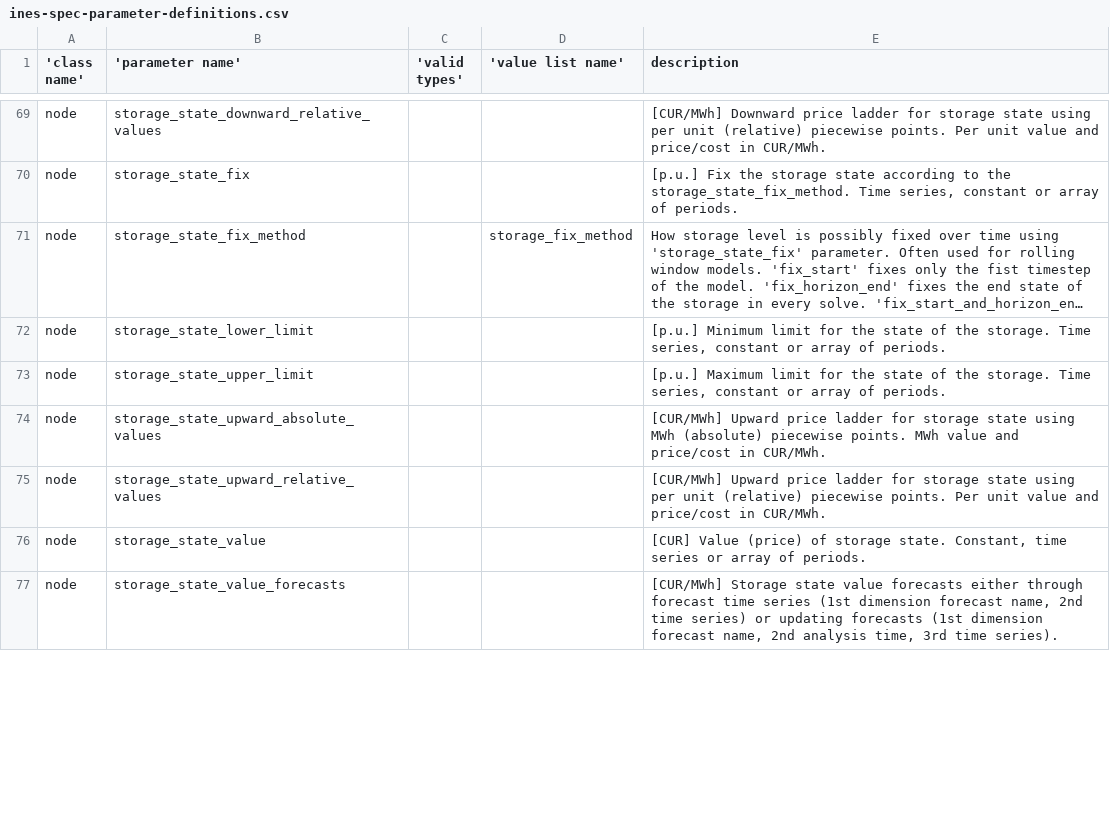
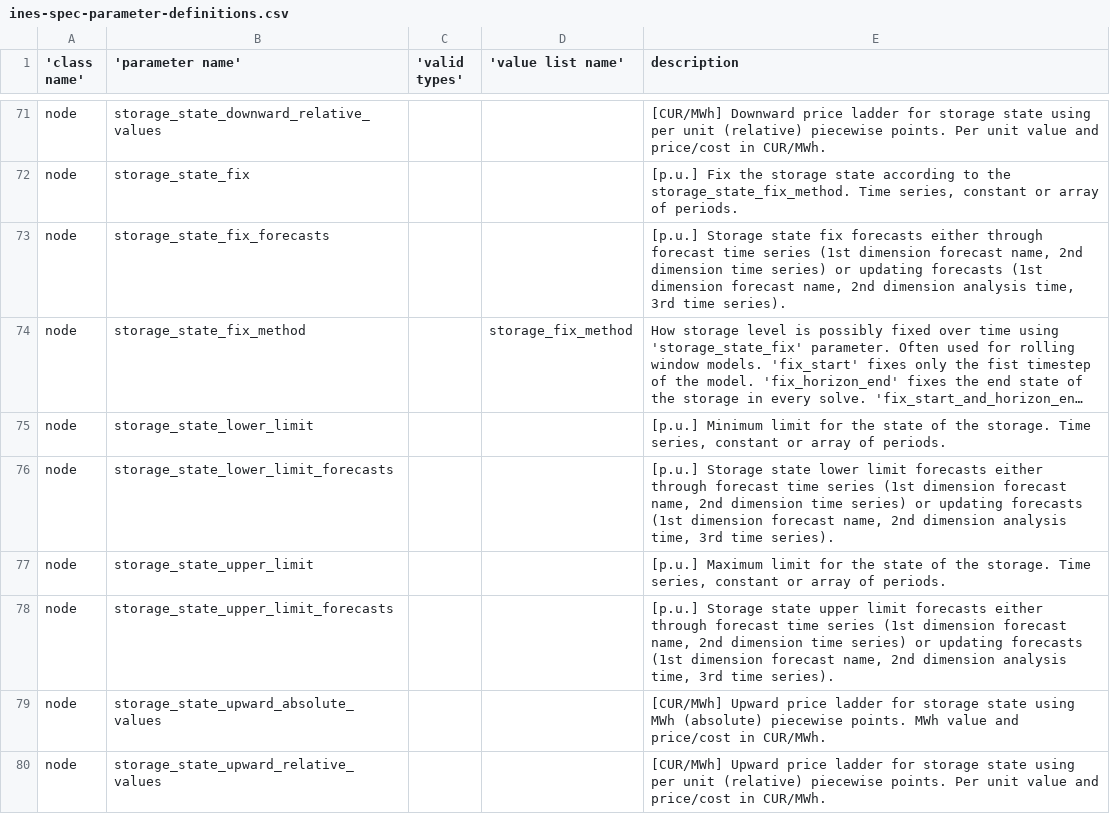
Before and after one commit to ines-tools/ines-spec, a CSV file: ines-spec-parameter-definitions.csv, drawn as a sheet; only a part is shown, gaps mark what is left out; the shorter side is filled out with more unchanged rows; long unchanged cells end in …; the diff covers the shown part only; the diff names each change by its address in the sheet, - before the commit and + after, or states it on an @@ line.

```diff
--- a/ines-spec-parameter-definitions.csv
+++ b/ines-spec-parameter-definitions.csv
+row 73: node | storage_state_fix_forecasts |  |  | [p.u.] Storage state fix forecasts either through forecast time series (1st dimension forecast name, 2nd dimension time series) or updating forecasts (1st dimension forecast name, 2nd dimension analysis time, 3rd time series).
+row 76: node | storage_state_lower_limit_forecasts |  |  | [p.u.] Storage state lower limit forecasts either through forecast time series (1st dimension forecast name, 2nd dimension time series) or updating forecasts (1st dimension forecast name, 2nd dimension analysis time, 3rd time series).
+row 78: node | storage_state_upper_limit_forecasts |  |  | [p.u.] Storage state upper limit forecasts either through forecast time series (1st dimension forecast name, 2nd dimension time series) or updating forecasts (1st dimension forecast name, 2nd dimension analysis time, 3rd time series).
```
Also changed, not shown: 7 added rows and 1 edited cell elsewhere in this file, ines-spec-parameter-value-lists.csv, 8 other files.
